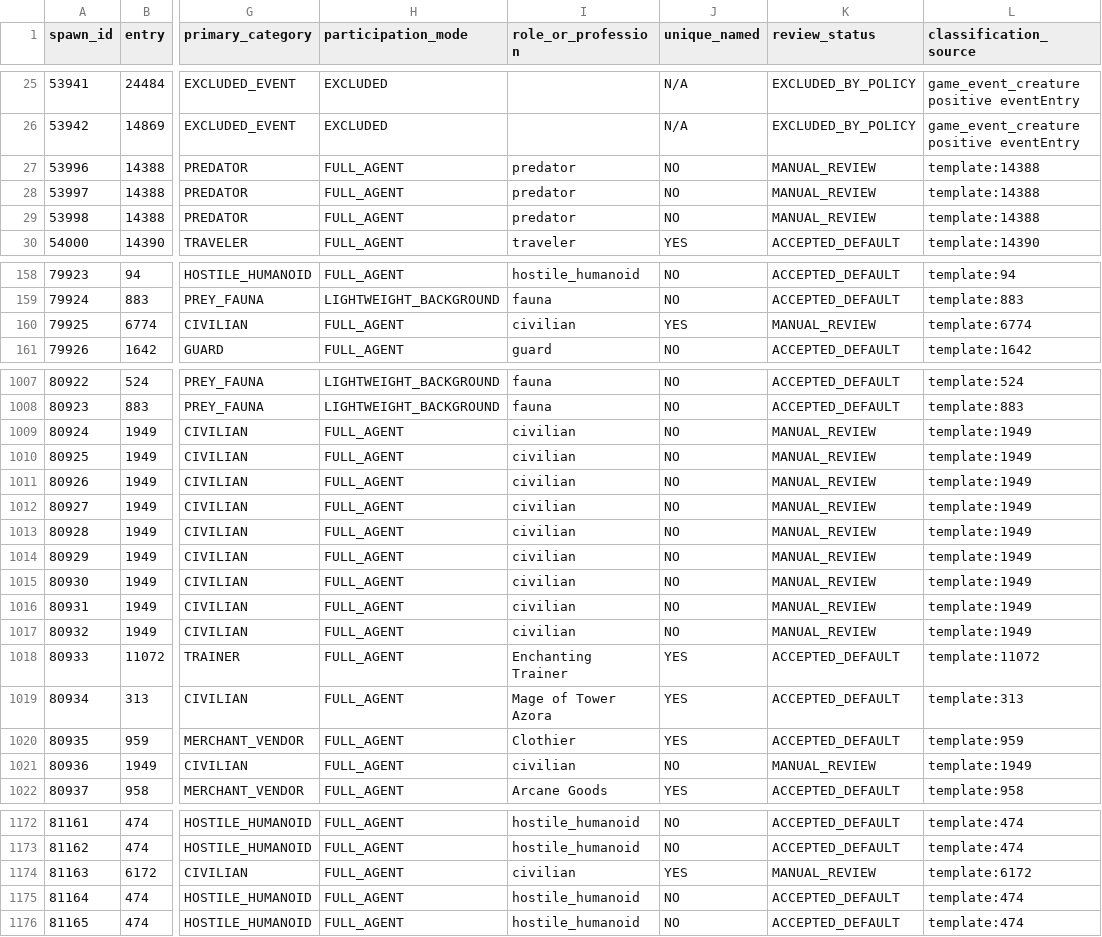
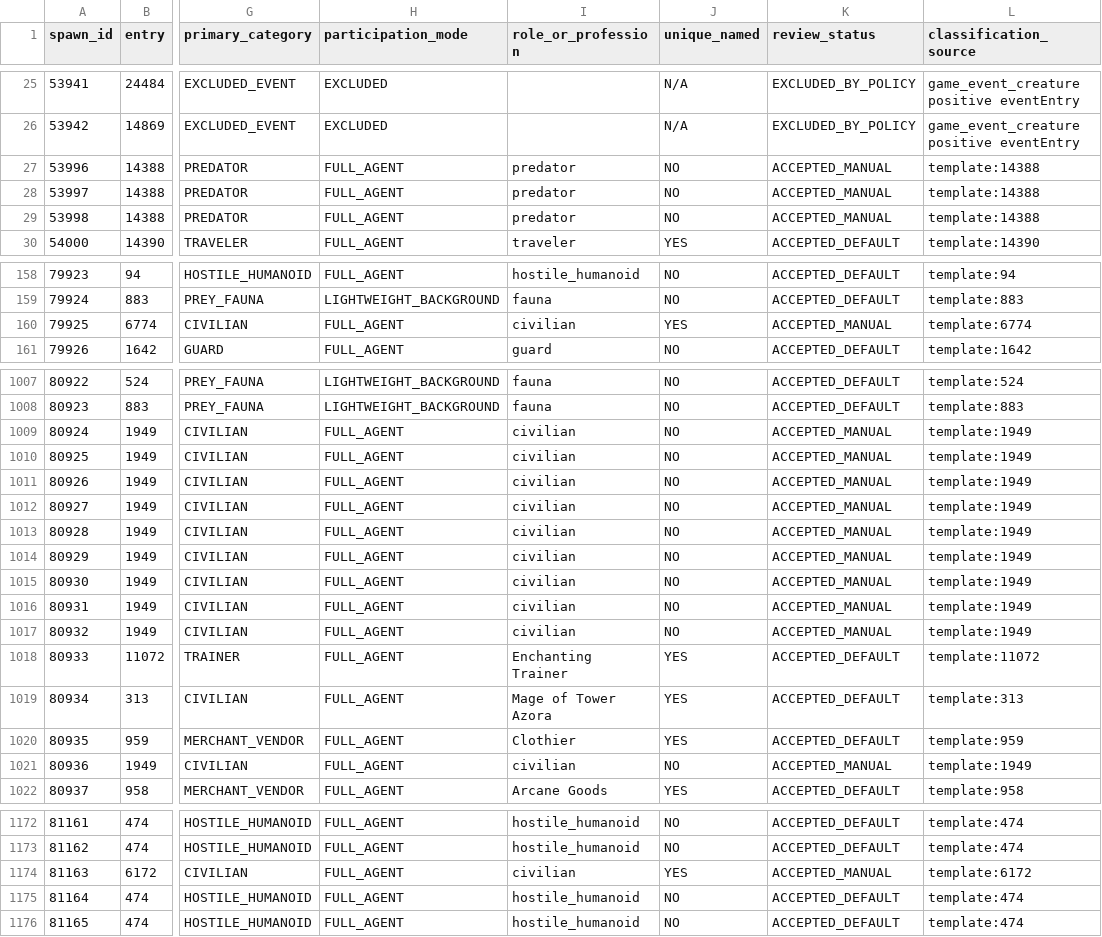
Before and after one commit to TrinityCore/TrinityCore, a CSV file: data/elwynn/census/spawn_classification.csv, drawn as a sheet; only a part is shown, gaps mark what is left out; the diff covers the shown part only; the diff names each change by its address in the sheet, - before the commit and + after, or states it on an @@ line.

```diff
--- a/data/elwynn/census/spawn_classification.csv
+++ b/data/elwynn/census/spawn_classification.csv
-K27:K29 (review_status): MANUAL_REVIEW
+K27:K29 (review_status): ACCEPTED_MANUAL
-K160 (review_status): MANUAL_REVIEW
+K160 (review_status): ACCEPTED_MANUAL
-K1009:K1017 (review_status): MANUAL_REVIEW
+K1009:K1017 (review_status): ACCEPTED_MANUAL
-K1021 (review_status): MANUAL_REVIEW
+K1021 (review_status): ACCEPTED_MANUAL
-K1174 (review_status): MANUAL_REVIEW
+K1174 (review_status): ACCEPTED_MANUAL
```
Also changed, not shown: 1 edited cell elsewhere in this file, data/elwynn/census/template_classification.csv, 2 other files.
